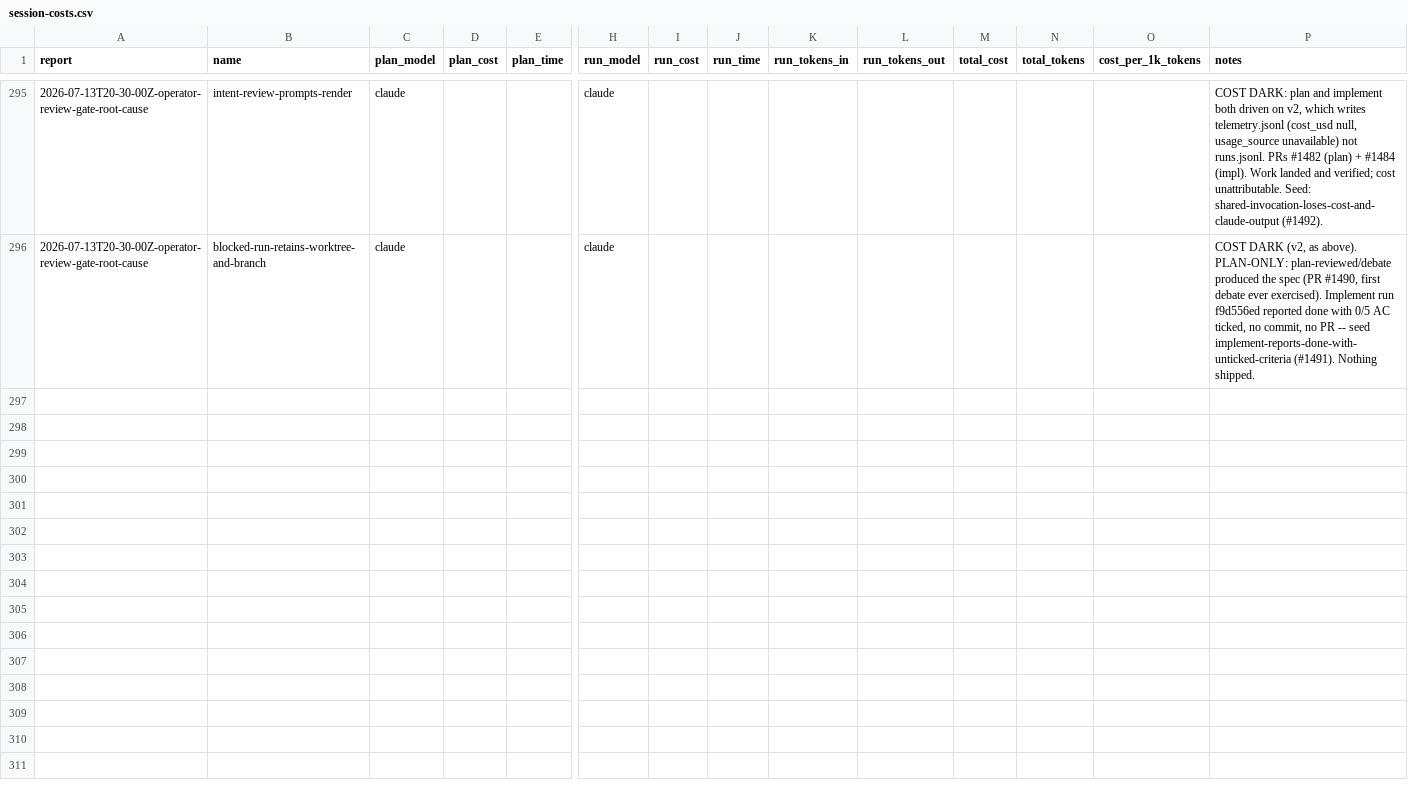
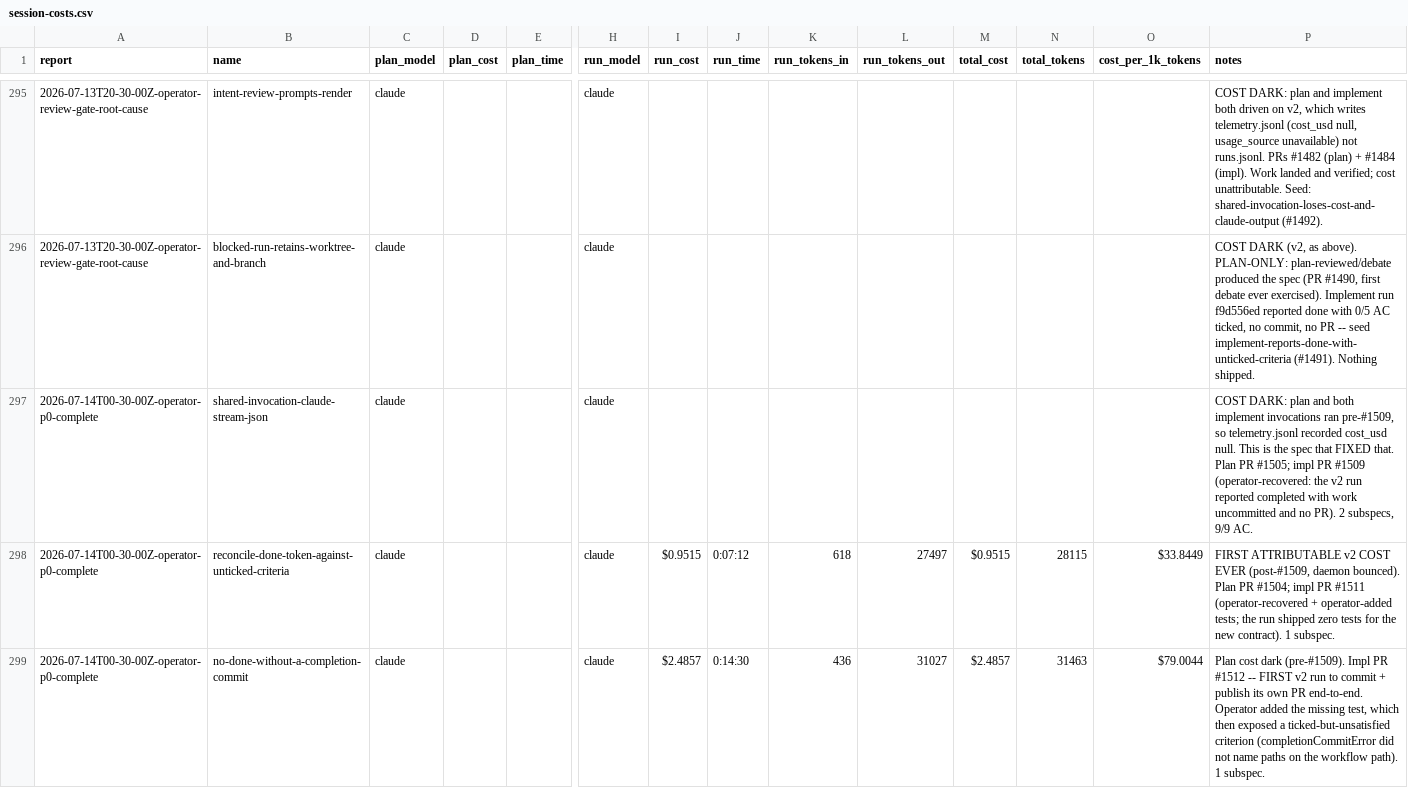
Before and after one commit to cbrenner04/jarvis, a CSV file: reports/session-costs.csv, drawn as a sheet; only a part is shown, gaps mark what is left out; rows hold the shown columns only; the diff covers the shown part only; the diff names each change by its address in the sheet, - before the commit and + after, or states it on an @@ line.

```diff
--- a/reports/session-costs.csv
+++ b/reports/session-costs.csv
+row 297: 2026-07-14T00-30-00Z-operator-p0-complete | shared-invocation-claude-stream-json | claude |  |  | claude |  |  |  |  |  |  |  | COST DARK: plan and both implement invocations ran pre-#1509, so telemetry.jsonl recorded cost_usd null. This is the spec that FIXED that. Plan PR #1505; impl PR #1509 (operator-recovered: the v2 run reported completed with work uncommitted and no PR). 2 subspecs, 9/9 AC.
+row 298: 2026-07-14T00-30-00Z-operator-p0-complete | reconcile-done-token-against-unticked-criteria | claude |  |  | claude | $0.9515 | 0:07:12 | 618 | 27497 | $0.9515 | 28115 | $33.8449 | FIRST ATTRIBUTABLE v2 COST EVER (post-#1509, daemon bounced). Plan PR #1504; impl PR #1511 (operator-recovered + operator-added tests; the run shipped zero tests for the new contract). 1 subspec.
+row 299: 2026-07-14T00-30-00Z-operator-p0-complete | no-done-without-a-completion-commit | claude |  |  | claude | $2.4857 | 0:14:30 | 436 | 31027 | $2.4857 | 31463 | $79.0044 | Plan cost dark (pre-#1509). Impl PR #1512 -- FIRST v2 run to commit + publish its own PR end-to-end. Operator added the missing test, which then exposed a ticked-but-unsatisfied criterion (completionCommitError did not name paths on the workflow path). 1 subspec.
```
Also changed, not shown: 2 added rows elsewhere in this file, reports/efficiency.csv, reports/operator-costs.csv, 5 other files.
